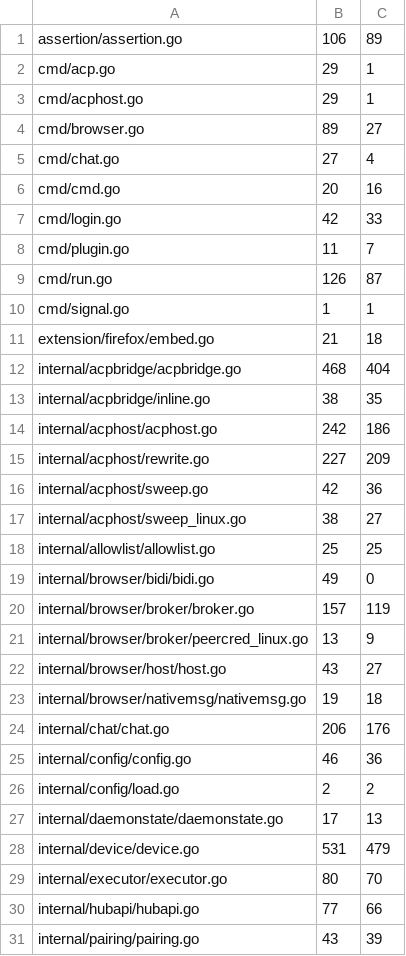
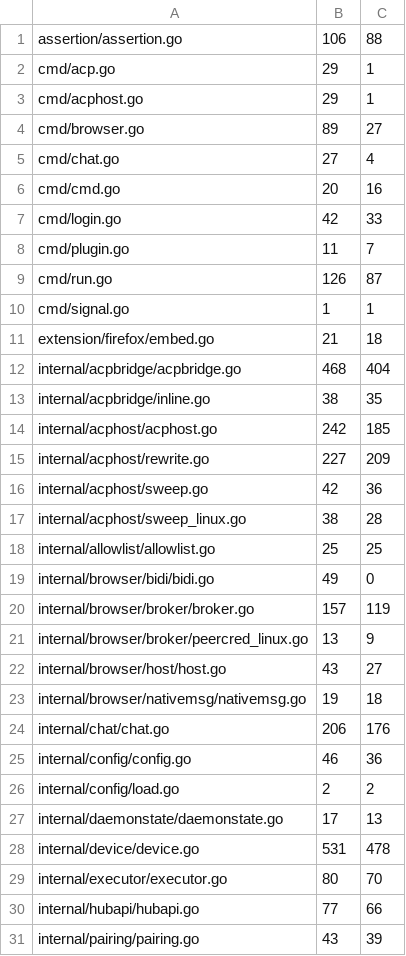
Before and after one commit to USA-RedDragon/hermes-device, a TSV file: .github/coverage-baseline.tsv, drawn as a sheet; only a part is shown.

```diff
--- a/.github/coverage-baseline.tsv
+++ b/.github/coverage-baseline.tsv
@@ -1,2 +1,2 @@
-assertion/assertion.go	106	89
+assertion/assertion.go	106	88
 cmd/acp.go	29	1
@@ -13,6 +13,6 @@ internal/acpbridge/acpbridge.go	468	404
 internal/acpbridge/inline.go	38	35
-internal/acphost/acphost.go	242	186
+internal/acphost/acphost.go	242	185
 internal/acphost/rewrite.go	227	209
 internal/acphost/sweep.go	42	36
-internal/acphost/sweep_linux.go	38	27
+internal/acphost/sweep_linux.go	38	28
 internal/allowlist/allowlist.go	25	25
@@ -27,3 +27,3 @@ internal/config/load.go	2	2
 internal/daemonstate/daemonstate.go	17	13
-internal/device/device.go	531	479
+internal/device/device.go	531	478
 internal/executor/executor.go	80	70
```
